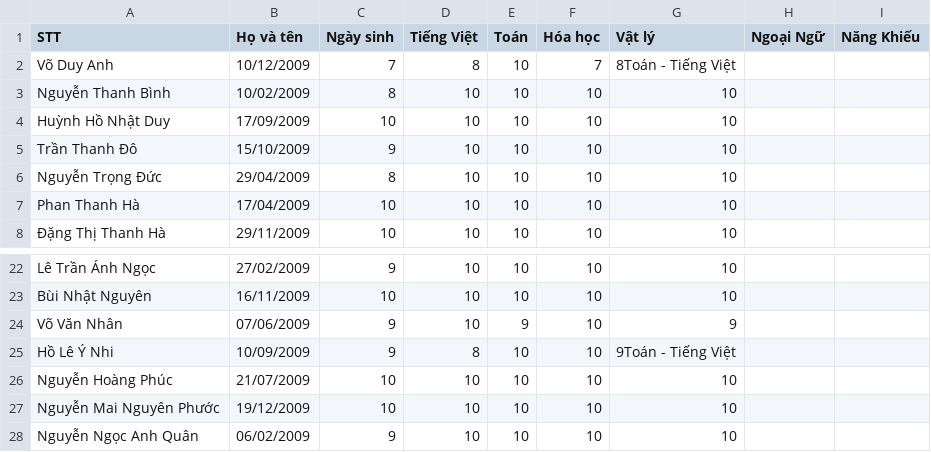
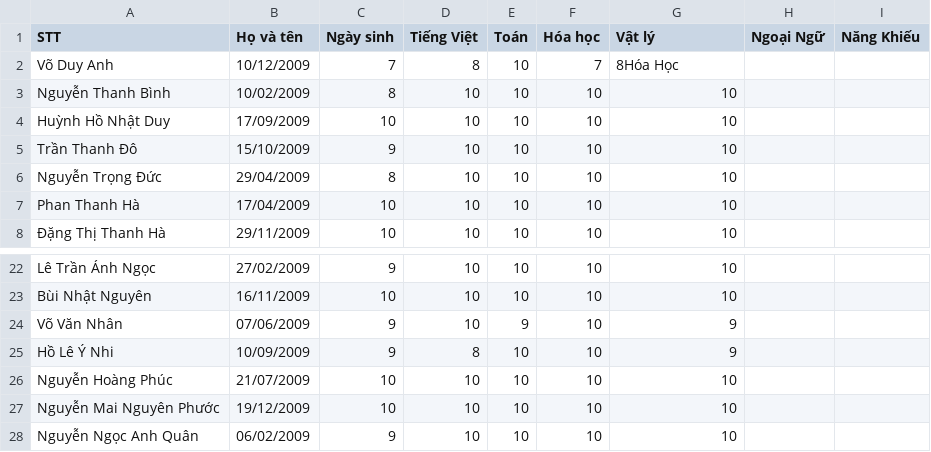
Before and after one commit to LanHoangNTU/Markov, a CSV file: uploads/L5.7_potential.csv, drawn as a sheet; only a part is shown, gaps mark what is left out.

```diff
--- a/uploads/L5.7_potential.csv
+++ b/uploads/L5.7_potential.csv
@@ -1,3 +1,3 @@
 STT,Họ và tên,Ngày sinh,Tiếng Việt,Toán,Hóa học,Vật lý,Ngoại Ngữ,Năng Khiếu
-Võ Duy Anh,10/12/2009,7,8,10,7,8Toán - Tiếng Việt,
+Võ Duy Anh,10/12/2009,7,8,10,7,8Hóa Học,
 Nguyễn Thanh Bình,10/02/2009,8,10,10,10,10,
@@ -24,3 +24,3 @@ Bùi Nhật Nguyên,16/11/2009,10,10,10,10,10,
 Võ Văn Nhân,07/06/2009,9,10,9,10,9,
-Hồ Lê Ý Nhi,10/09/2009,9,8,10,10,9Toán - Tiếng Việt,
+Hồ Lê Ý Nhi,10/09/2009,9,8,10,10,9,
 Nguyễn Hoàng Phúc,21/07/2009,10,10,10,10,10,
```
Also changed, not shown: 6 other files.
